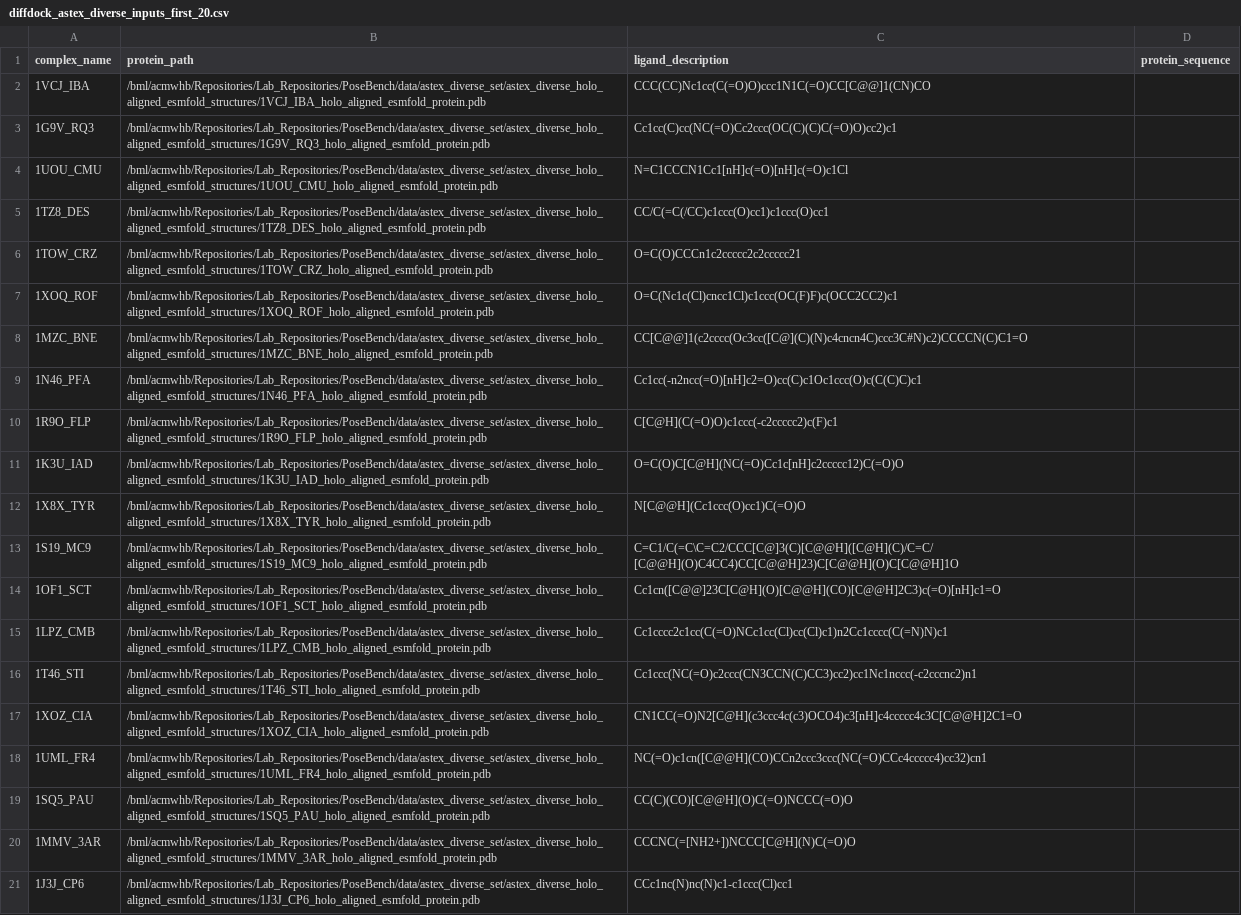
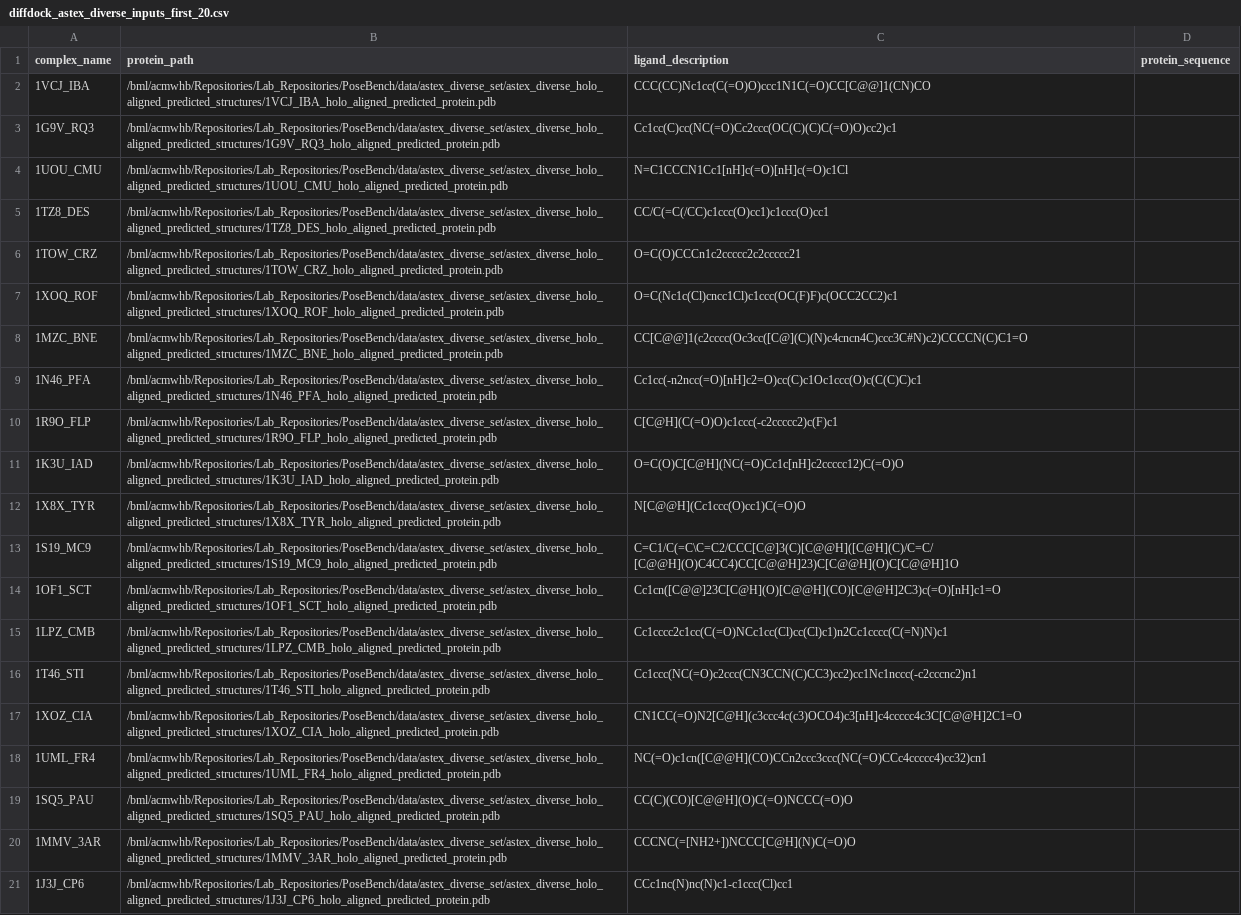
Before and after one commit to BioinfoMachineLearning/PoseBench, a CSV file: forks/DiffDock/inference/diffdock_astex_diverse_inputs_first_20.csv, drawn as a sheet; the diff names each change by its address in the sheet, - before the commit and + after, or states it on an @@ line.

```diff
--- a/forks/DiffDock/inference/diffdock_astex_diverse_inputs_first_20.csv
+++ b/forks/DiffDock/inference/diffdock_astex_diverse_inputs_first_20.csv
-B2 (protein_path): /bml/acmwhb/Repositories/Lab_Repositories/PoseBench/data/astex_diverse_set/astex_diverse_holo_aligned_esmfold_structures/1VCJ_IBA_holo_aligned_esmfold_protein.pdb
+B2 (protein_path): /bml/acmwhb/Repositories/Lab_Repositories/PoseBench/data/astex_diverse_set/astex_diverse_holo_aligned_predicted_structures/1VCJ_IBA_holo_aligned_predicted_protein.pdb
-B3 (protein_path): /bml/acmwhb/Repositories/Lab_Repositories/PoseBench/data/astex_diverse_set/astex_diverse_holo_aligned_esmfold_structures/1G9V_RQ3_holo_aligned_esmfold_protein.pdb
+B3 (protein_path): /bml/acmwhb/Repositories/Lab_Repositories/PoseBench/data/astex_diverse_set/astex_diverse_holo_aligned_predicted_structures/1G9V_RQ3_holo_aligned_predicted_protein.pdb
-B4 (protein_path): /bml/acmwhb/Repositories/Lab_Repositories/PoseBench/data/astex_diverse_set/astex_diverse_holo_aligned_esmfold_structures/1UOU_CMU_holo_aligned_esmfold_protein.pdb
+B4 (protein_path): /bml/acmwhb/Repositories/Lab_Repositories/PoseBench/data/astex_diverse_set/astex_diverse_holo_aligned_predicted_structures/1UOU_CMU_holo_aligned_predicted_protein.pdb
-B5 (protein_path): /bml/acmwhb/Repositories/Lab_Repositories/PoseBench/data/astex_diverse_set/astex_diverse_holo_aligned_esmfold_structures/1TZ8_DES_holo_aligned_esmfold_protein.pdb
+B5 (protein_path): /bml/acmwhb/Repositories/Lab_Repositories/PoseBench/data/astex_diverse_set/astex_diverse_holo_aligned_predicted_structures/1TZ8_DES_holo_aligned_predicted_protein.pdb
-B6 (protein_path): /bml/acmwhb/Repositories/Lab_Repositories/PoseBench/data/astex_diverse_set/astex_diverse_holo_aligned_esmfold_structures/1TOW_CRZ_holo_aligned_esmfold_protein.pdb
+B6 (protein_path): /bml/acmwhb/Repositories/Lab_Repositories/PoseBench/data/astex_diverse_set/astex_diverse_holo_aligned_predicted_structures/1TOW_CRZ_holo_aligned_predicted_protein.pdb
-B7 (protein_path): /bml/acmwhb/Repositories/Lab_Repositories/PoseBench/data/astex_diverse_set/astex_diverse_holo_aligned_esmfold_structures/1XOQ_ROF_holo_aligned_esmfold_protein.pdb
+B7 (protein_path): /bml/acmwhb/Repositories/Lab_Repositories/PoseBench/data/astex_diverse_set/astex_diverse_holo_aligned_predicted_structures/1XOQ_ROF_holo_aligned_predicted_protein.pdb
-B8 (protein_path): /bml/acmwhb/Repositories/Lab_Repositories/PoseBench/data/astex_diverse_set/astex_diverse_holo_aligned_esmfold_structures/1MZC_BNE_holo_aligned_esmfold_protein.pdb
+B8 (protein_path): /bml/acmwhb/Repositories/Lab_Repositories/PoseBench/data/astex_diverse_set/astex_diverse_holo_aligned_predicted_structures/1MZC_BNE_holo_aligned_predicted_protein.pdb
-B9 (protein_path): /bml/acmwhb/Repositories/Lab_Repositories/PoseBench/data/astex_diverse_set/astex_diverse_holo_aligned_esmfold_structures/1N46_PFA_holo_aligned_esmfold_protein.pdb
+B9 (protein_path): /bml/acmwhb/Repositories/Lab_Repositories/PoseBench/data/astex_diverse_set/astex_diverse_holo_aligned_predicted_structures/1N46_PFA_holo_aligned_predicted_protein.pdb
-B10 (protein_path): /bml/acmwhb/Repositories/Lab_Repositories/PoseBench/data/astex_diverse_set/astex_diverse_holo_aligned_esmfold_structures/1R9O_FLP_holo_aligned_esmfold_protein.pdb
+B10 (protein_path): /bml/acmwhb/Repositories/Lab_Repositories/PoseBench/data/astex_diverse_set/astex_diverse_holo_aligned_predicted_structures/1R9O_FLP_holo_aligned_predicted_protein.pdb
-B11 (protein_path): /bml/acmwhb/Repositories/Lab_Repositories/PoseBench/data/astex_diverse_set/astex_diverse_holo_aligned_esmfold_structures/1K3U_IAD_holo_aligned_esmfold_protein.pdb
+B11 (protein_path): /bml/acmwhb/Repositories/Lab_Repositories/PoseBench/data/astex_diverse_set/astex_diverse_holo_aligned_predicted_structures/1K3U_IAD_holo_aligned_predicted_protein.pdb
-B12 (protein_path): /bml/acmwhb/Repositories/Lab_Repositories/PoseBench/data/astex_diverse_set/astex_diverse_holo_aligned_esmfold_structures/1X8X_TYR_holo_aligned_esmfold_protein.pdb
+B12 (protein_path): /bml/acmwhb/Repositories/Lab_Repositories/PoseBench/data/astex_diverse_set/astex_diverse_holo_aligned_predicted_structures/1X8X_TYR_holo_aligned_predicted_protein.pdb
-B13 (protein_path): /bml/acmwhb/Repositories/Lab_Repositories/PoseBench/data/astex_diverse_set/astex_diverse_holo_aligned_esmfold_structures/1S19_MC9_holo_aligned_esmfold_protein.pdb
+B13 (protein_path): /bml/acmwhb/Repositories/Lab_Repositories/PoseBench/data/astex_diverse_set/astex_diverse_holo_aligned_predicted_structures/1S19_MC9_holo_aligned_predicted_protein.pdb
-B14 (protein_path): /bml/acmwhb/Repositories/Lab_Repositories/PoseBench/data/astex_diverse_set/astex_diverse_holo_aligned_esmfold_structures/1OF1_SCT_holo_aligned_esmfold_protein.pdb
+B14 (protein_path): /bml/acmwhb/Repositories/Lab_Repositories/PoseBench/data/astex_diverse_set/astex_diverse_holo_aligned_predicted_structures/1OF1_SCT_holo_aligned_predicted_protein.pdb
-B15 (protein_path): /bml/acmwhb/Repositories/Lab_Repositories/PoseBench/data/astex_diverse_set/astex_diverse_holo_aligned_esmfold_structures/1LPZ_CMB_holo_aligned_esmfold_protein.pdb
+B15 (protein_path): /bml/acmwhb/Repositories/Lab_Repositories/PoseBench/data/astex_diverse_set/astex_diverse_holo_aligned_predicted_structures/1LPZ_CMB_holo_aligned_predicted_protein.pdb
-B16 (protein_path): /bml/acmwhb/Repositories/Lab_Repositories/PoseBench/data/astex_diverse_set/astex_diverse_holo_aligned_esmfold_structures/1T46_STI_holo_aligned_esmfold_protein.pdb
+B16 (protein_path): /bml/acmwhb/Repositories/Lab_Repositories/PoseBench/data/astex_diverse_set/astex_diverse_holo_aligned_predicted_structures/1T46_STI_holo_aligned_predicted_protein.pdb
-B17 (protein_path): /bml/acmwhb/Repositories/Lab_Repositories/PoseBench/data/astex_diverse_set/astex_diverse_holo_aligned_esmfold_structures/1XOZ_CIA_holo_aligned_esmfold_protein.pdb
+B17 (protein_path): /bml/acmwhb/Repositories/Lab_Repositories/PoseBench/data/astex_diverse_set/astex_diverse_holo_aligned_predicted_structures/1XOZ_CIA_holo_aligned_predicted_protein.pdb
-B18 (protein_path): /bml/acmwhb/Repositories/Lab_Repositories/PoseBench/data/astex_diverse_set/astex_diverse_holo_aligned_esmfold_structures/1UML_FR4_holo_aligned_esmfold_protein.pdb
+B18 (protein_path): /bml/acmwhb/Repositories/Lab_Repositories/PoseBench/data/astex_diverse_set/astex_diverse_holo_aligned_predicted_structures/1UML_FR4_holo_aligned_predicted_protein.pdb
-B19 (protein_path): /bml/acmwhb/Repositories/Lab_Repositories/PoseBench/data/astex_diverse_set/astex_diverse_holo_aligned_esmfold_structures/1SQ5_PAU_holo_aligned_esmfold_protein.pdb
+B19 (protein_path): /bml/acmwhb/Repositories/Lab_Repositories/PoseBench/data/astex_diverse_set/astex_diverse_holo_aligned_predicted_structures/1SQ5_PAU_holo_aligned_predicted_protein.pdb
-B20 (protein_path): /bml/acmwhb/Repositories/Lab_Repositories/PoseBench/data/astex_diverse_set/astex_diverse_holo_aligned_esmfold_structures/1MMV_3AR_holo_aligned_esmfold_protein.pdb
+B20 (protein_path): /bml/acmwhb/Repositories/Lab_Repositories/PoseBench/data/astex_diverse_set/astex_diverse_holo_aligned_predicted_structures/1MMV_3AR_holo_aligned_predicted_protein.pdb
-B21 (protein_path): /bml/acmwhb/Repositories/Lab_Repositories/PoseBench/data/astex_diverse_set/astex_diverse_holo_aligned_esmfold_structures/1J3J_CP6_holo_aligned_esmfold_protein.pdb
+B21 (protein_path): /bml/acmwhb/Repositories/Lab_Repositories/PoseBench/data/astex_diverse_set/astex_diverse_holo_aligned_predicted_structures/1J3J_CP6_holo_aligned_predicted_protein.pdb
```
Also changed, not shown: forks/NeuralPLexer/inference/neuralplexer_astex_diverse_inputs_first_20.csv, forks/NeuralPLexer/inference/neuralplexer_dockgen_inputs.csv, 1 other file.
